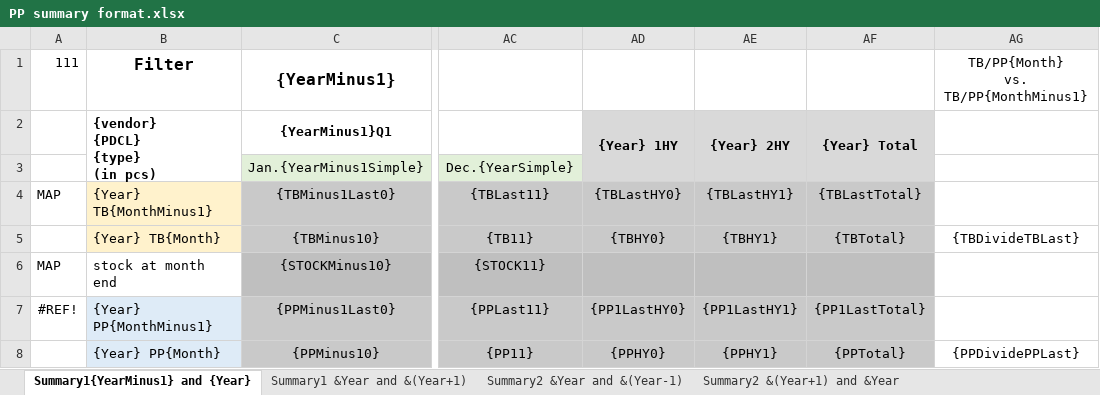
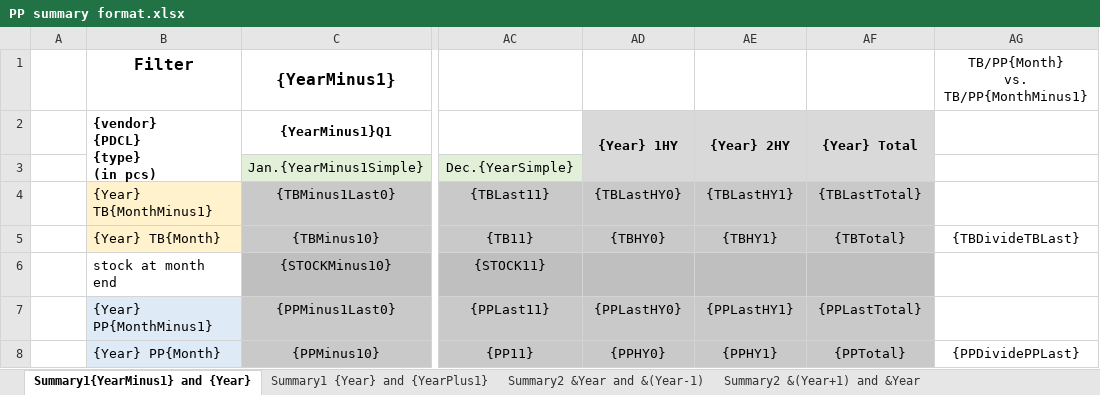
Before and after one commit to wangada1/PP-WEB-Stock-BACK, an Excel workbook: src/main/resources/demo/fill/PP summary format.xlsx, sheet Summary1{YearMinus1} and {Year}, drawn as a sheet; only a part is shown, gaps mark what is left out; values as stored, in another font and other column widths than the file's, no borders; conditional formats not drawn; the diff names each change by its address in the sheet, - before the commit and + after, or states it on an @@ line.

```diff
--- a/src/main/resources/demo/fill/PP summary format.xlsx (sheet Summary1{YearMinus1} and {Year})
+++ b/src/main/resources/demo/fill/PP summary format.xlsx (sheet Summary1{YearMinus1} and {Year})
-sheet tab: Summary1 &Year and &(Year+1)
+sheet tab: Summary1 {Year} and {YearPlus1}
-A1: 111
+A1: (empty)
-A4: MAP
+A4: (empty)
-A6: MAP
+A6: (empty)
-A7: #REF!
+A7: (empty)
-AD7: {PP1LastHY0}
+AD7: {PPLastHY0}
-AE7: {PP1LastHY1}
+AE7: {PPLastHY1}
-AF7: {PP1LastTotal}
+AF7: {PPLastTotal}
```
Also changed, not shown: sheet Summary1 {Year} and {YearPlus1}, sheet Summary2 &(Year+1) and &Year, 29 other files.
